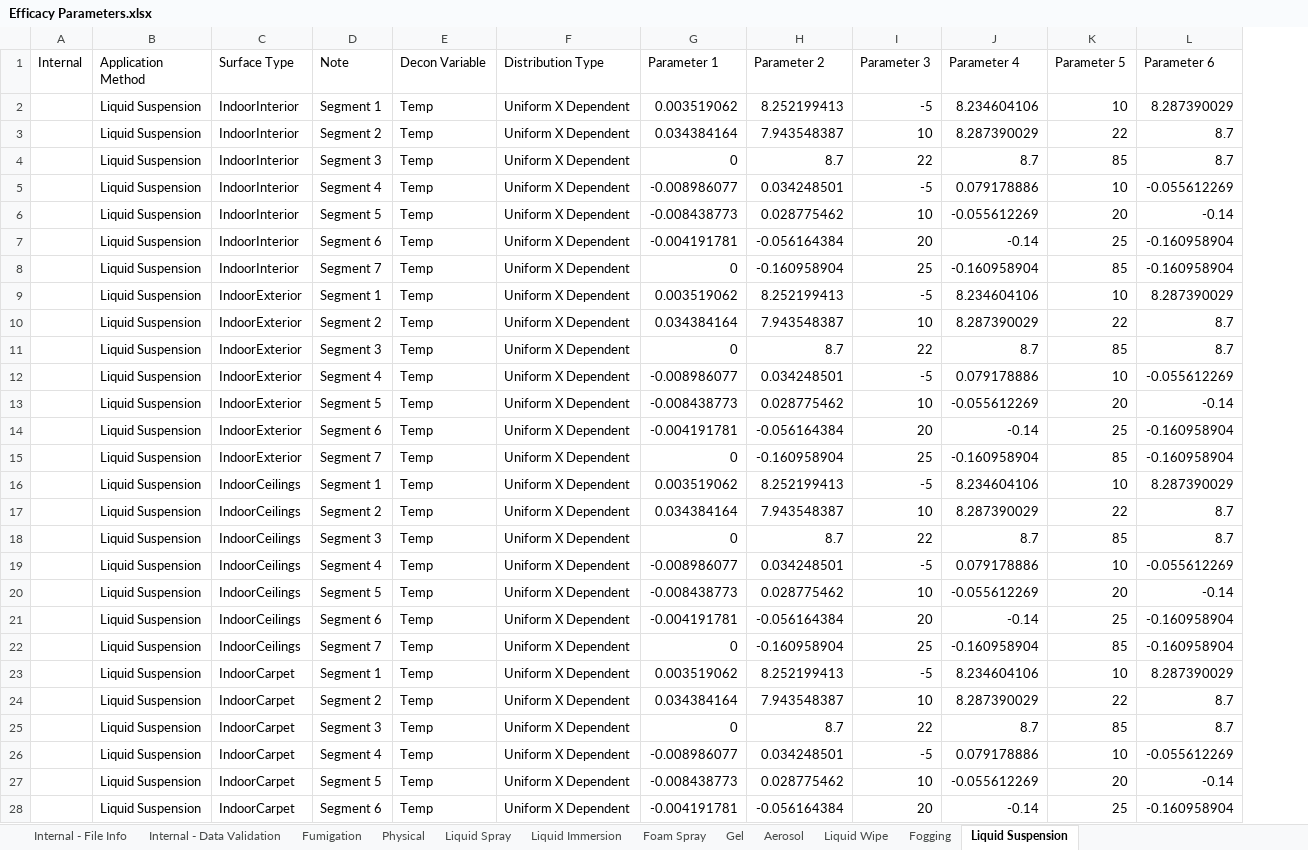
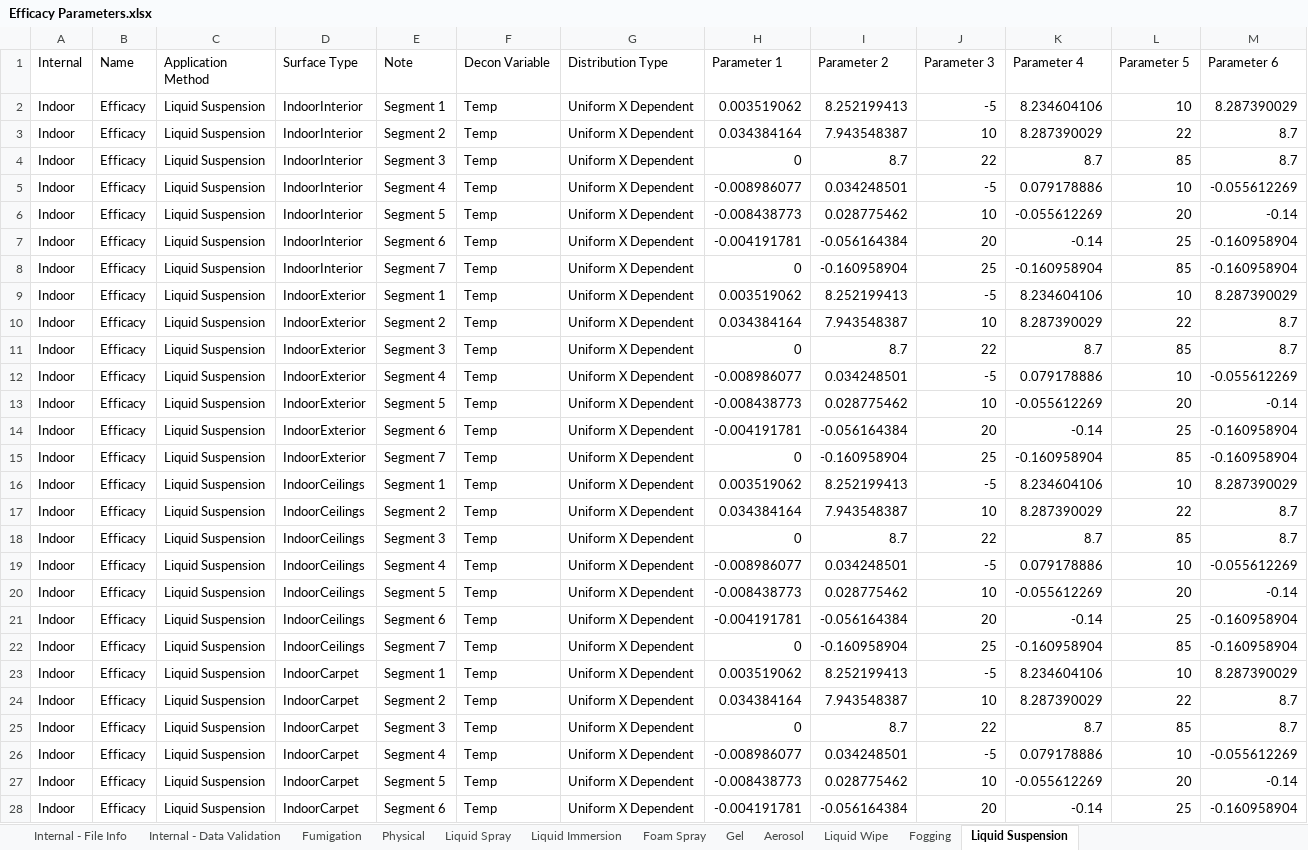
Before and after one commit to USEPA/EPADecon, an Excel workbook: InputFiles/Efficacy Parameters.xlsx, sheet Liquid Suspension, drawn as a sheet; only a part is shown; values as stored, in another font and other column widths than the file's, no borders; conditional formats and table styles not drawn; the diff covers the shown part only; the diff names each change by its address in the sheet, - before the commit and + after, or states it on an @@ line.

Commit message:
Added a name column and the scenario type to the internal column

```diff
--- a/InputFiles/Efficacy Parameters.xlsx (sheet Liquid Suspension)
+++ b/InputFiles/Efficacy Parameters.xlsx (sheet Liquid Suspension)
+column B (Name), rows 2-28: all Efficacy
-A2:A28 (Internal): (empty)
+A2:A28 (Internal): Indoor
```
Also changed, not shown: 99 edited cells elsewhere in this sheet, sheet Foam Spray, sheet Liquid Wipe, sheet Fumigation, sheet Liquid Immersion, sheet Physical, sheet Gel, 4 more sheets.
